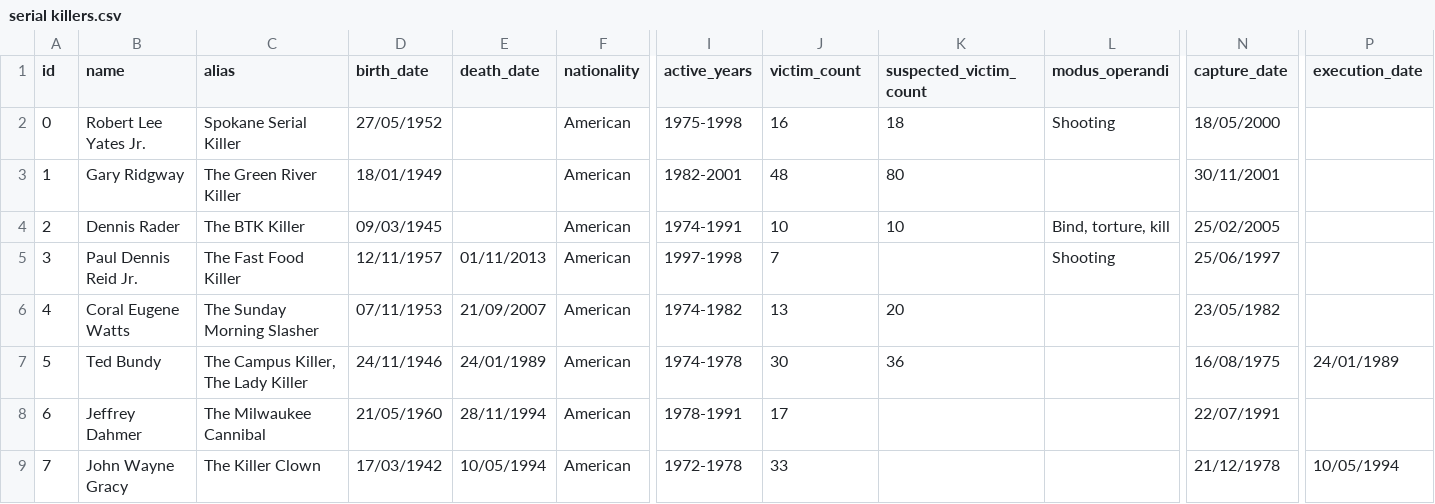
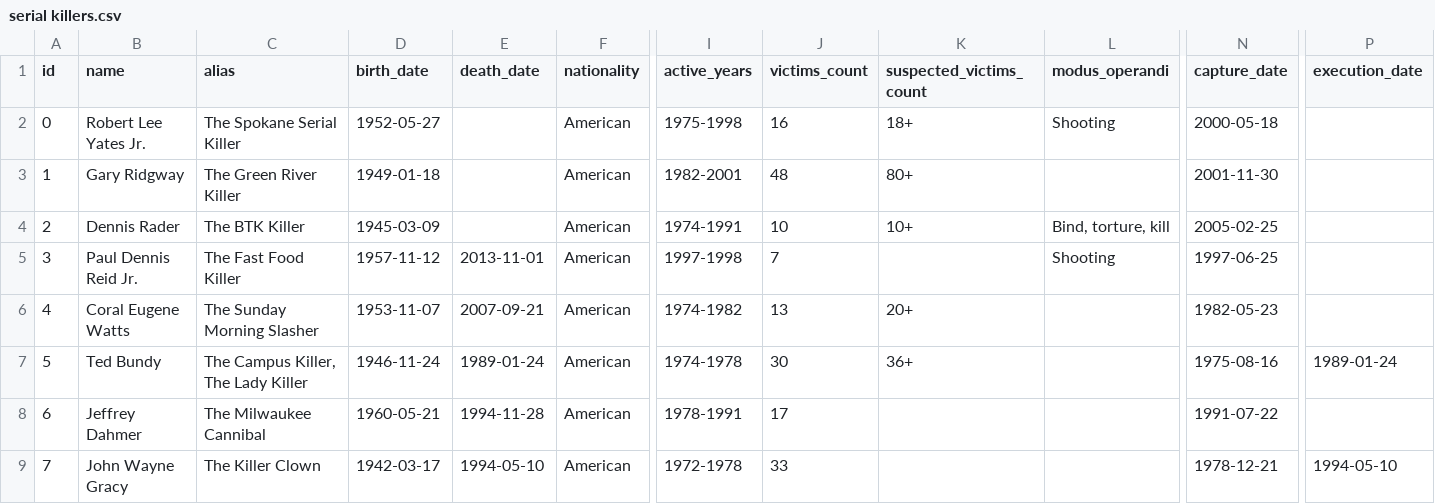
Before and after one commit to inesachour/Serial-Killers-Database, a CSV file: serial killers.csv, drawn as a sheet; only a part is shown, gaps mark what is left out; the diff covers the shown part only; the diff names each change by its address in the sheet, - before the commit and + after, or states it on an @@ line.

Commit message:
new data

```diff
--- a/serial killers.csv
+++ b/serial killers.csv
-J1: victim_count
+J1: victims_count
-K1: suspected_victim_count
+K1: suspected_victims_count
-C2 (alias): Spokane Serial Killer
+C2 (alias): The Spokane Serial Killer
-D2 (birth_date): 27/05/1952
+D2 (birth_date): 1952-05-27
-K2 (suspected_victims_count): 18
+K2 (suspected_victims_count): 18+
-N2 (capture_date): 18/05/2000
+N2 (capture_date): 2000-05-18
-D3 (birth_date): 18/01/1949
+D3 (birth_date): 1949-01-18
-K3 (suspected_victims_count): 80
+K3 (suspected_victims_count): 80+
-N3 (capture_date): 30/11/2001
+N3 (capture_date): 2001-11-30
-D4 (birth_date): 09/03/1945
+D4 (birth_date): 1945-03-09
-K4 (suspected_victims_count): 10
+K4 (suspected_victims_count): 10+
-N4 (capture_date): 25/02/2005
+N4 (capture_date): 2005-02-25
-D5 (birth_date): 12/11/1957
+D5 (birth_date): 1957-11-12
-E5 (death_date): 01/11/2013
+E5 (death_date): 2013-11-01
-N5 (capture_date): 25/06/1997
+N5 (capture_date): 1997-06-25
-D6 (birth_date): 07/11/1953
+D6 (birth_date): 1953-11-07
-E6 (death_date): 21/09/2007
+E6 (death_date): 2007-09-21
-K6 (suspected_victims_count): 20
+K6 (suspected_victims_count): 20+
-N6 (capture_date): 23/05/1982
+N6 (capture_date): 1982-05-23
-D7 (birth_date): 24/11/1946
+D7 (birth_date): 1946-11-24
-E7 (death_date): 24/01/1989
+E7 (death_date): 1989-01-24
-K7 (suspected_victims_count): 36
+K7 (suspected_victims_count): 36+
-N7 (capture_date): 16/08/1975
+N7 (capture_date): 1975-08-16
-P7 (execution_date): 24/01/1989
+P7 (execution_date): 1989-01-24
-D8 (birth_date): 21/05/1960
+D8 (birth_date): 1960-05-21
-E8 (death_date): 28/11/1994
+E8 (death_date): 1994-11-28
-N8 (capture_date): 22/07/1991
+N8 (capture_date): 1991-07-22
-D9 (birth_date): 17/03/1942
+D9 (birth_date): 1942-03-17
-E9 (death_date): 10/05/1994
+E9 (death_date): 1994-05-10
-N9 (capture_date): 21/12/1978
+N9 (capture_date): 1978-12-21
-P9 (execution_date): 10/05/1994
+P9 (execution_date): 1994-05-10
```
Also changed, not shown: 2 added rows and 8 edited cells elsewhere in this file.
